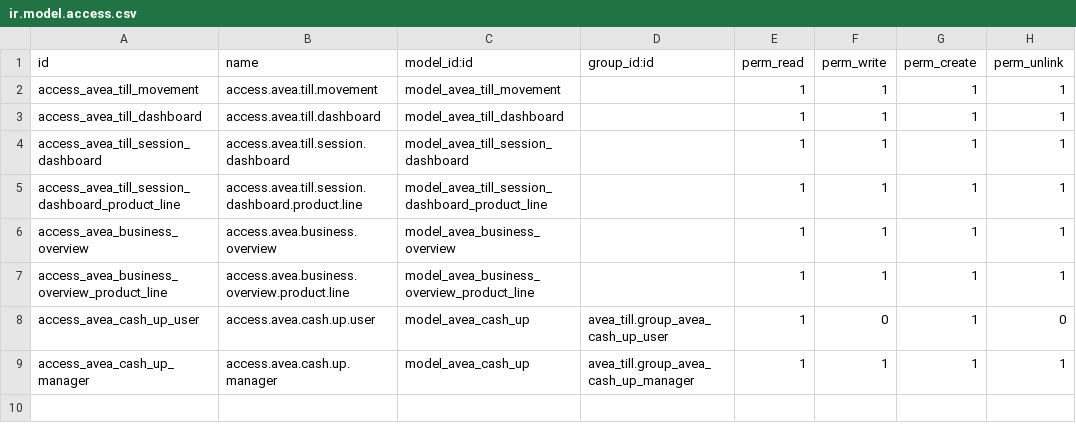
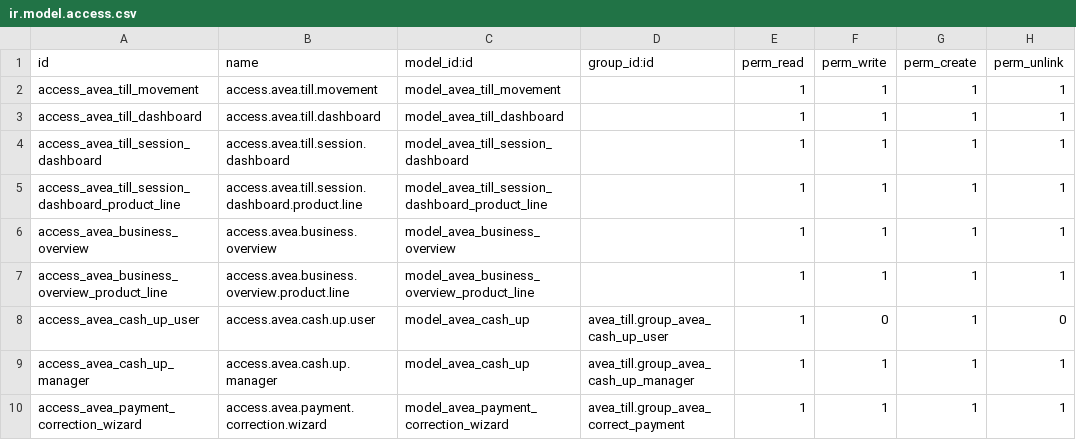
Before and after one commit to diedirk8/avea_till, a CSV file: avea_dashboard/security/till/ir.model.access.csv, drawn as a sheet.

Commit message:
Add open-session payment correction and distinct POS tender buttons.
Managers can change Cash, Card or EFT on a completed order while the till is still open, keeping the sale unchanged and syncing the till ledger so Cash Up and session close follow the corrected method.

```diff
--- a/avea_dashboard/security/till/ir.model.access.csv
+++ b/avea_dashboard/security/till/ir.model.access.csv
@@ -9 +9,2 @@ access_avea_cash_up_user,access.avea.cash.up.user,model_avea_cash_up,avea_till.g
 access_avea_cash_up_manager,access.avea.cash.up.manager,model_avea_cash_up,avea_till.group_avea_cash_up_manager,1,1,1,1
+access_avea_payment_correction_wizard,access.avea.payment.correction.wizard,model_avea_payment_correction_wizard,avea_till.group_avea_correct_payment,1,1,1,1
```
Also changed, not shown: 22 other files.
